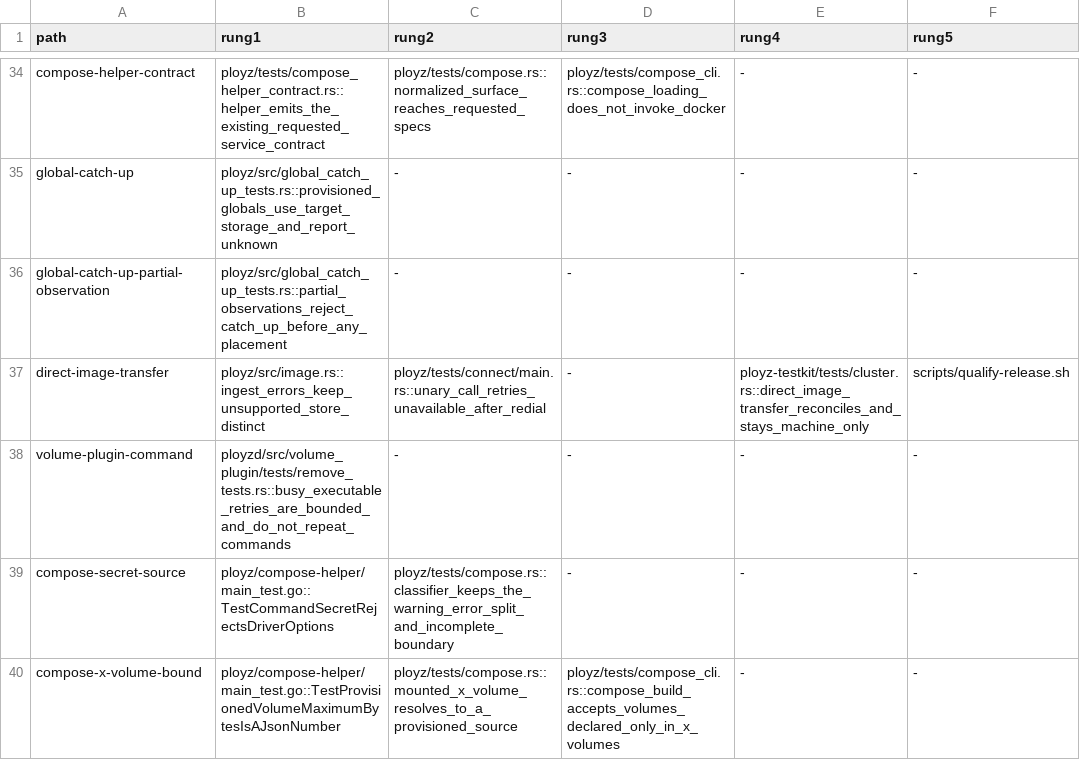
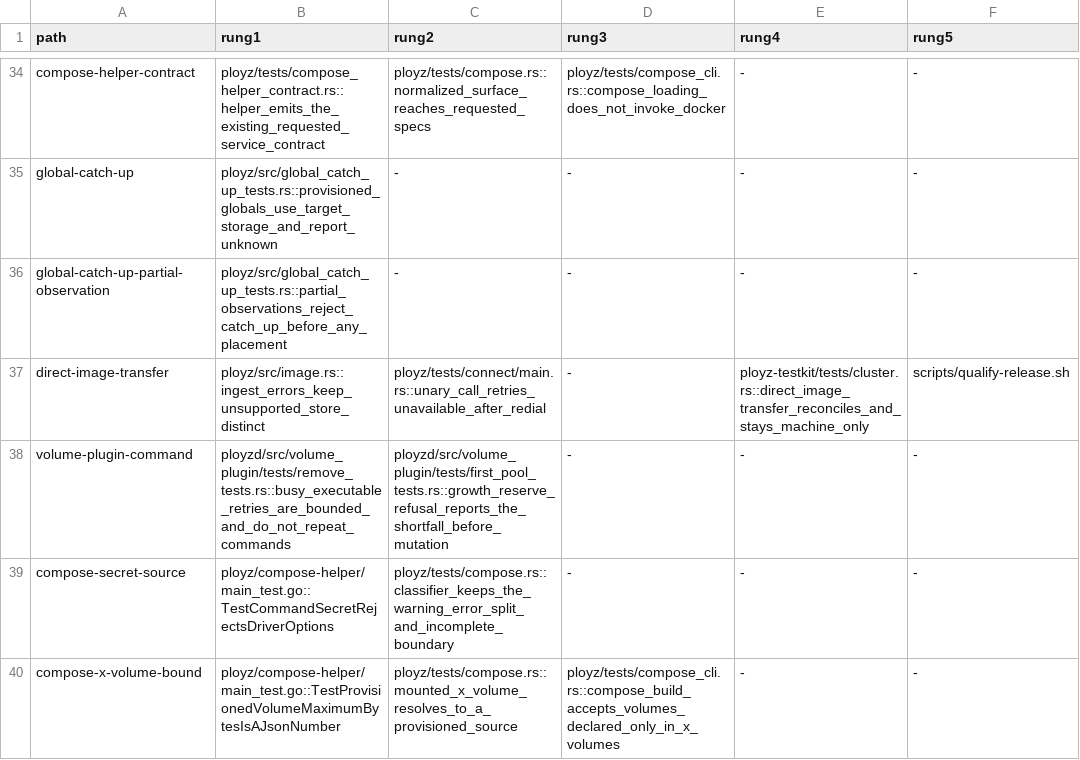
Before and after one commit to getployz/ployz2, a TSV file: evidence/product-paths.tsv, drawn as a sheet; only a part is shown, gaps mark what is left out.

```diff
--- a/evidence/product-paths.tsv
+++ b/evidence/product-paths.tsv
@@ -37,3 +37,3 @@ global-catch-up-partial-observation	ployz/src/global_catch_up_tests.rs::partial_
 direct-image-transfer	ployz/src/image.rs::ingest_errors_keep_unsupported_store_distinct	ployz/tests/connect/main.rs::unary_call_retries_unavailable_after_redial	-	ployz-testkit/tests/cluster.rs::direct_image_transfer_reconciles_and_stays_machine_only	scripts/qualify-release.sh
-volume-plugin-command	ployzd/src/volume_plugin/tests/remove_tests.rs::busy_executable_retries_are_bounded_and_do_not_repeat_commands	-	-	-	-
+volume-plugin-command	ployzd/src/volume_plugin/tests/remove_tests.rs::busy_executable_retries_are_bounded_and_do_not_repeat_commands	ployzd/src/volume_plugin/tests/first_pool_tests.rs::growth_reserve_refusal_reports_the_shortfall_before_mutation	-	-	-
 compose-secret-source	ployz/compose-helper/main_test.go::TestCommandSecretRejectsDriverOptions	ployz/tests/compose.rs::classifier_keeps_the_warning_error_split_and_incomplete_boundary	-	-	-
```
Also changed, not shown: 3 other files.
